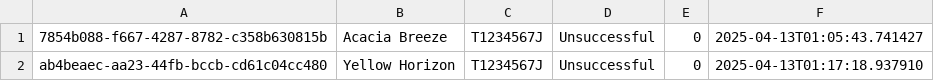
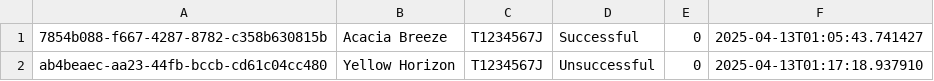
Before and after one commit to julia237500/SC2002-Group-Project, a CSV file: data/OfficerRegistrationList.csv, drawn as a sheet.

```diff
--- a/data/OfficerRegistrationList.csv
+++ b/data/OfficerRegistrationList.csv
@@ -1,2 +1,2 @@
-7854b088-f667-4287-8782-c358b630815b,Acacia Breeze,T1234567J,Unsuccessful,0,2025-04-13T01:05:43.741427
+7854b088-f667-4287-8782-c358b630815b,Acacia Breeze,T1234567J,Successful,0,2025-04-13T01:05:43.741427
 ab4beaec-aa23-44fb-bccb-cd61c04cc480,Yellow Horizon,T1234567J,Unsuccessful,0,2025-04-13T01:17:18.937910
```
Also changed, not shown: 20 other files.
